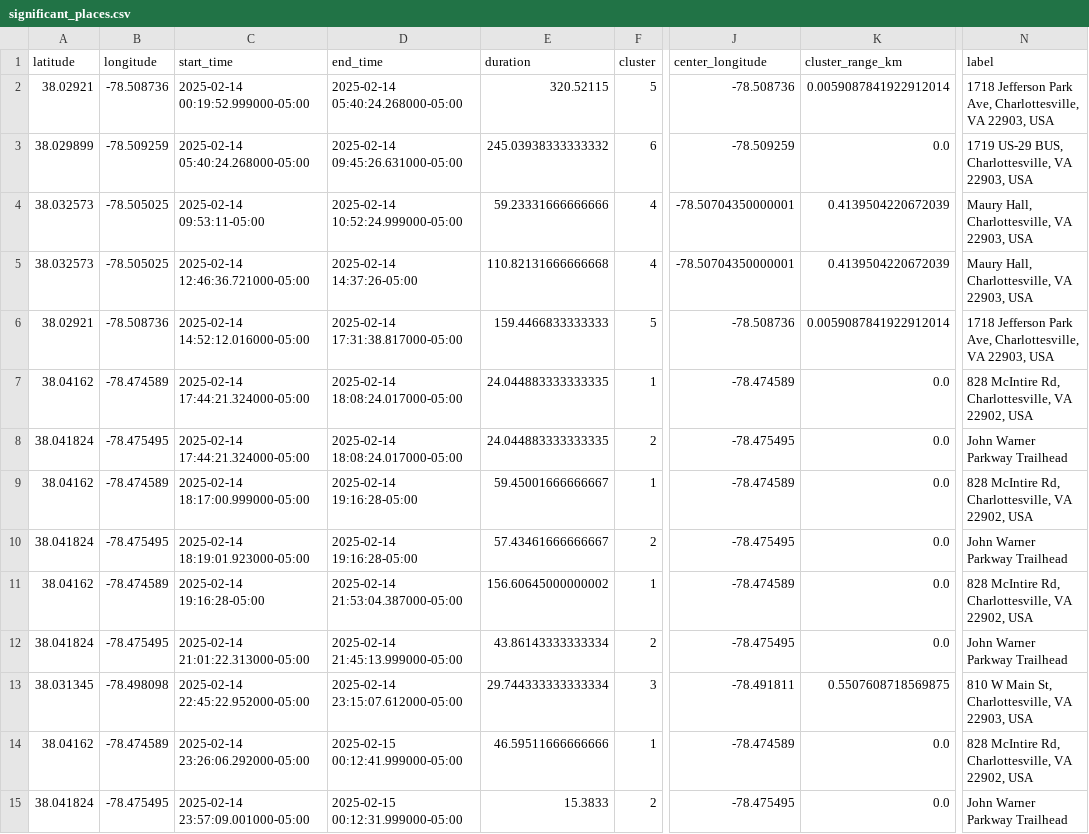
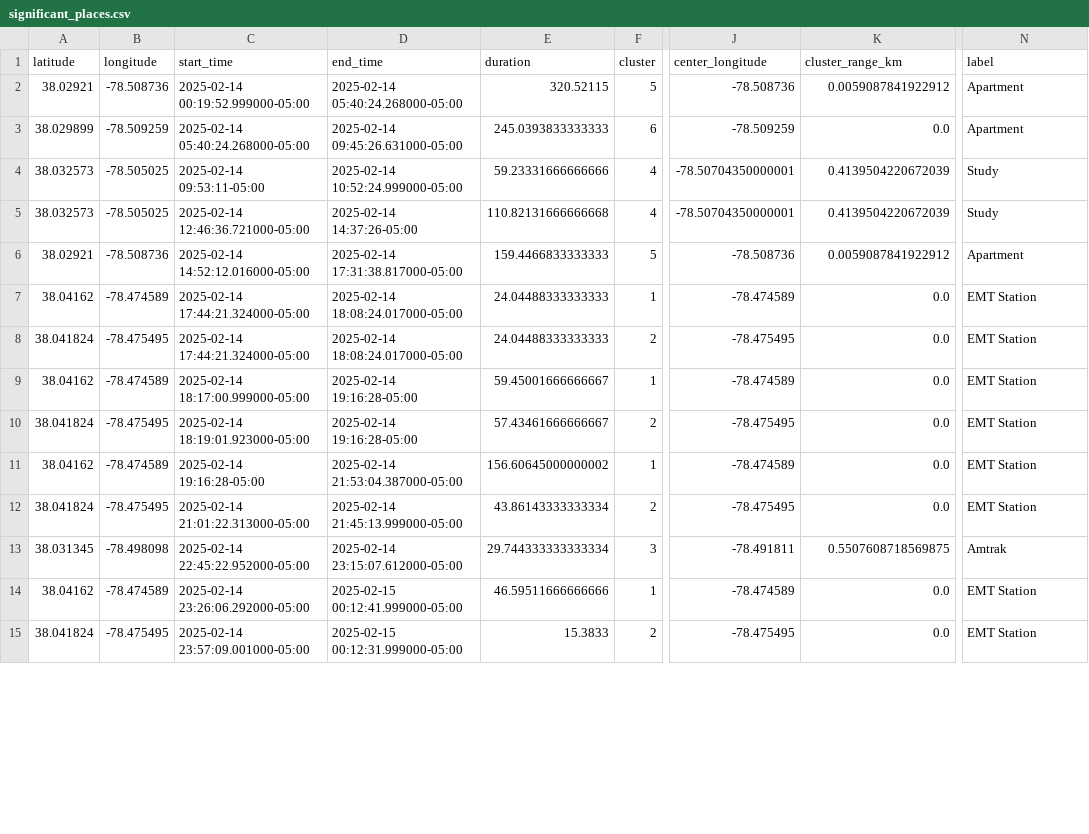
Before and after one commit to baaneeraheja/cs4501Project1, a CSV file: significant_places.csv, drawn as a sheet; only a part is shown, gaps mark what is left out; the diff covers the shown part only; the diff names each change by its address in the sheet, - before the commit and + after, or states it on an @@ line.

```diff
--- a/significant_places.csv
+++ b/significant_places.csv
-K2 (cluster_range_km): 0.0059087841922912014
+K2 (cluster_range_km): 0.0059087841922912
-N2 (label): 1718 Jefferson Park Ave, Charlottesville, VA 22903, USA
+N2 (label): Apartment
-E3 (duration): 245.03938333333332
+E3 (duration): 245.0393833333333
-N3 (label): 1719 US-29 BUS, Charlottesville, VA 22903, USA
+N3 (label): Apartment
-N4:N5 (label): Maury Hall, Charlottesville, VA 22903, USA
+N4:N5 (label): Study
-K6 (cluster_range_km): 0.0059087841922912014
+K6 (cluster_range_km): 0.0059087841922912
-N6 (label): 1718 Jefferson Park Ave, Charlottesville, VA 22903, USA
+N6 (label): Apartment
-E7:E8 (duration): 24.044883333333335
+E7:E8 (duration): 24.04488333333333
-N7 (label): 828 McIntire Rd, Charlottesville, VA 22902, USA
+N7 (label): EMT Station
-N8 (label): John Warner Parkway Trailhead
+N8 (label): EMT Station
-N9 (label): 828 McIntire Rd, Charlottesville, VA 22902, USA
+N9 (label): EMT Station
-N10 (label): John Warner Parkway Trailhead
+N10 (label): EMT Station
-N11 (label): 828 McIntire Rd, Charlottesville, VA 22902, USA
+N11 (label): EMT Station
-N12 (label): John Warner Parkway Trailhead
+N12 (label): EMT Station
-N13 (label): 810 W Main St, Charlottesville, VA 22903, USA
+N13 (label): Amtrak
-N14 (label): 828 McIntire Rd, Charlottesville, VA 22902, USA
+N14 (label): EMT Station
-N15 (label): John Warner Parkway Trailhead
+N15 (label): EMT Station
```
Also changed, not shown: 32 edited cells elsewhere in this file, 2 other files.
